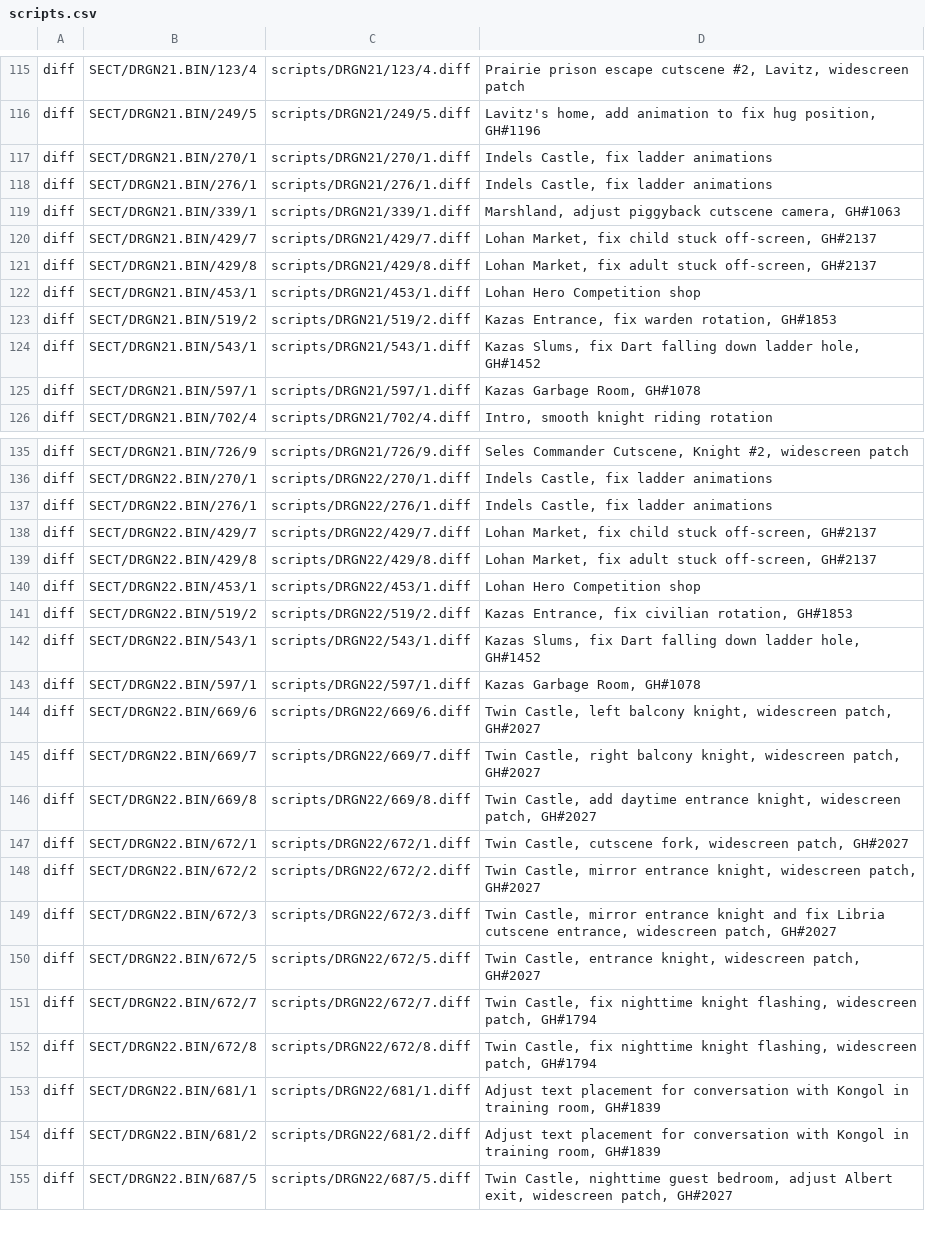
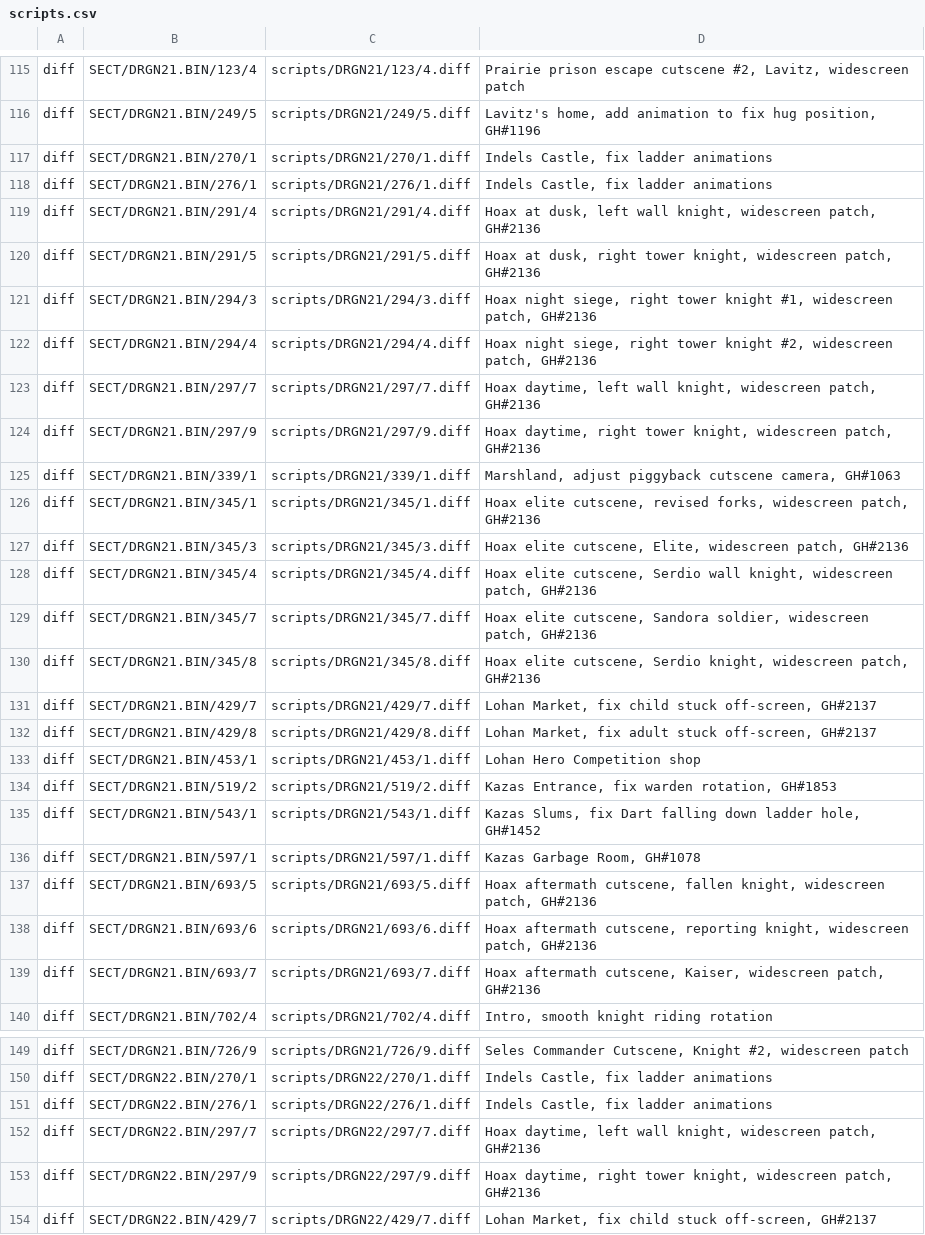
Before and after one commit to Legend-of-Dragoon-Modding/Severed-Chains, a CSV file: patches/scripts.csv, drawn as a sheet; only a part is shown, gaps mark what is left out; the shorter side is filled out with more unchanged rows; the diff names each change by its address in the sheet, - before the commit and + after, or states it on an @@ line.

Commit message:
Widescreen patches for Hoax

```diff
--- a/patches/scripts.csv
+++ b/patches/scripts.csv
+row 119: diff | SECT/DRGN21.BIN/291/4 | scripts/DRGN21/291/4.diff | Hoax at dusk, left wall knight, widescreen patch, GH#2136
+row 120: diff | SECT/DRGN21.BIN/291/5 | scripts/DRGN21/291/5.diff | Hoax at dusk, right tower knight, widescreen patch, GH#2136
+row 121: diff | SECT/DRGN21.BIN/294/3 | scripts/DRGN21/294/3.diff | Hoax night siege, right tower knight #1, widescreen patch, GH#2136
+row 122: diff | SECT/DRGN21.BIN/294/4 | scripts/DRGN21/294/4.diff | Hoax night siege, right tower knight #2, widescreen patch, GH#2136
+row 123: diff | SECT/DRGN21.BIN/297/7 | scripts/DRGN21/297/7.diff | Hoax daytime, left wall knight, widescreen patch, GH#2136
+row 124: diff | SECT/DRGN21.BIN/297/9 | scripts/DRGN21/297/9.diff | Hoax daytime, right tower knight, widescreen patch, GH#2136
+row 126: diff | SECT/DRGN21.BIN/345/1 | scripts/DRGN21/345/1.diff | Hoax elite cutscene, revised forks, widescreen patch, GH#2136
+row 127: diff | SECT/DRGN21.BIN/345/3 | scripts/DRGN21/345/3.diff | Hoax elite cutscene, Elite, widescreen patch, GH#2136
+row 128: diff | SECT/DRGN21.BIN/345/4 | scripts/DRGN21/345/4.diff | Hoax elite cutscene, Serdio wall knight, widescreen patch, GH#2136
+row 129: diff | SECT/DRGN21.BIN/345/7 | scripts/DRGN21/345/7.diff | Hoax elite cutscene, Sandora soldier, widescreen patch, GH#2136
+row 130: diff | SECT/DRGN21.BIN/345/8 | scripts/DRGN21/345/8.diff | Hoax elite cutscene, Serdio knight, widescreen patch, GH#2136
+row 137: diff | SECT/DRGN21.BIN/693/5 | scripts/DRGN21/693/5.diff | Hoax aftermath cutscene, fallen knight, widescreen patch, GH#2136
+row 138: diff | SECT/DRGN21.BIN/693/6 | scripts/DRGN21/693/6.diff | Hoax aftermath cutscene, reporting knight, widescreen patch, GH#2136
+row 139: diff | SECT/DRGN21.BIN/693/7 | scripts/DRGN21/693/7.diff | Hoax aftermath cutscene, Kaiser, widescreen patch, GH#2136
+row 152: diff | SECT/DRGN22.BIN/297/7 | scripts/DRGN22/297/7.diff | Hoax daytime, left wall knight, widescreen patch, GH#2136
+row 153: diff | SECT/DRGN22.BIN/297/9 | scripts/DRGN22/297/9.diff | Hoax daytime, right tower knight, widescreen patch, GH#2136
```
Also changed, not shown: 16 other files.
